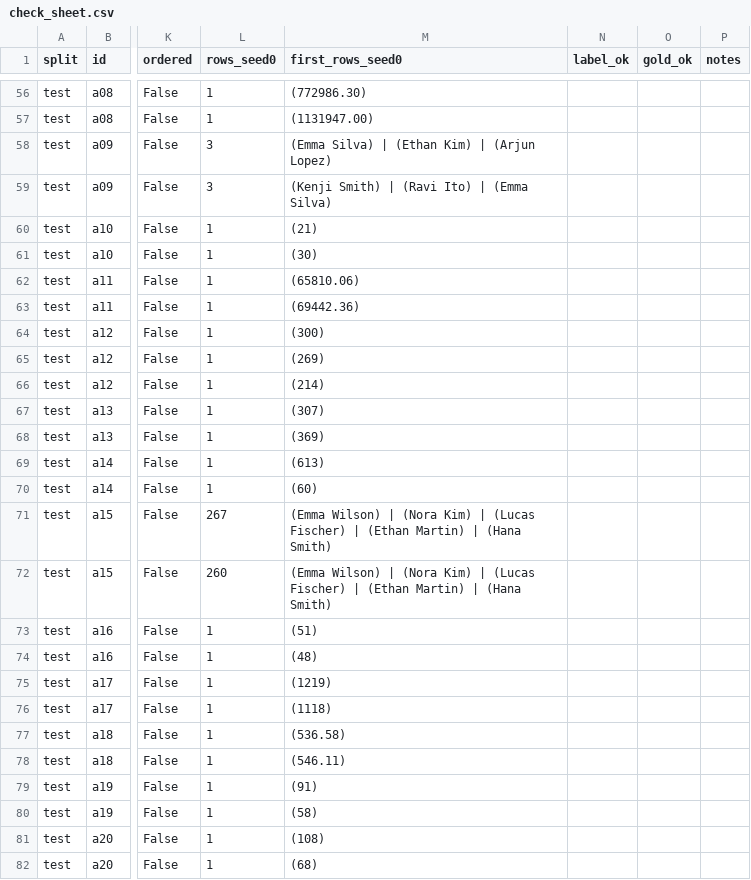
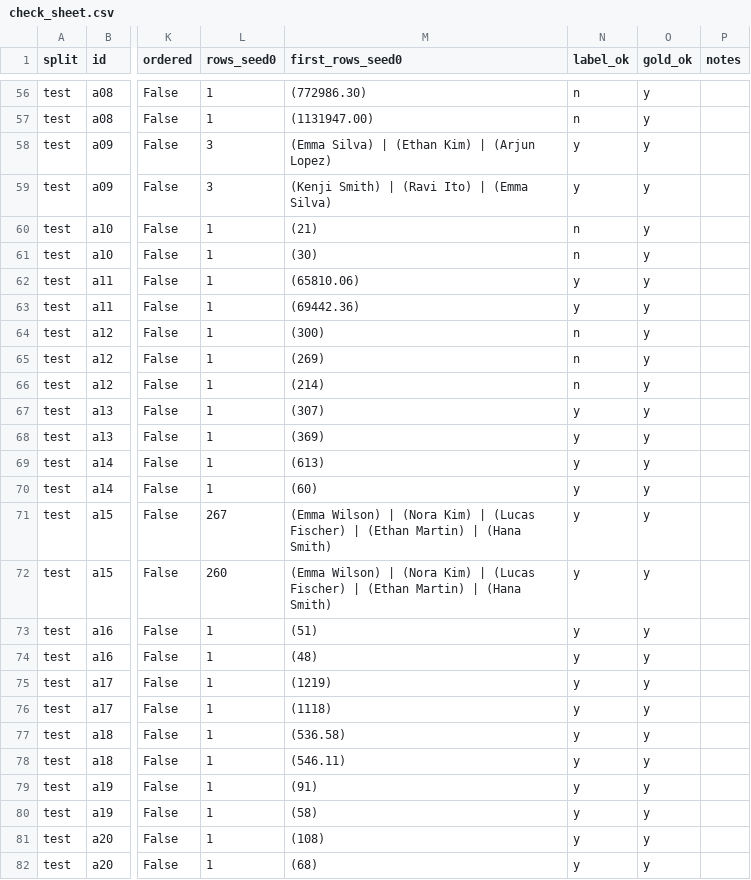
Before and after one commit to AnupamMI/ai-eng-portfolio, a CSV file: p1-text2sql/testset/check_sheet.csv, drawn as a sheet; only a part is shown, gaps mark what is left out; the diff covers the shown part only; the diff names each change by its address in the sheet, - before the commit and + after, or states it on an @@ line.

```diff
--- a/p1-text2sql/testset/check_sheet.csv
+++ b/p1-text2sql/testset/check_sheet.csv
-N56:N57 (label_ok): (empty)
+N56:N57 (label_ok): n
-O56:O82 (gold_ok): (empty)
+O56:O82 (gold_ok): y
-N58:N59 (label_ok): (empty)
+N58:N59 (label_ok): y
-N60:N61 (label_ok): (empty)
+N60:N61 (label_ok): n
-N62:N63 (label_ok): (empty)
+N62:N63 (label_ok): y
-N64:N66 (label_ok): (empty)
+N64:N66 (label_ok): n
-N67:N82 (label_ok): (empty)
+N67:N82 (label_ok): y
```
Also changed, not shown: 130 edited cells elsewhere in this file, 1 other file.
